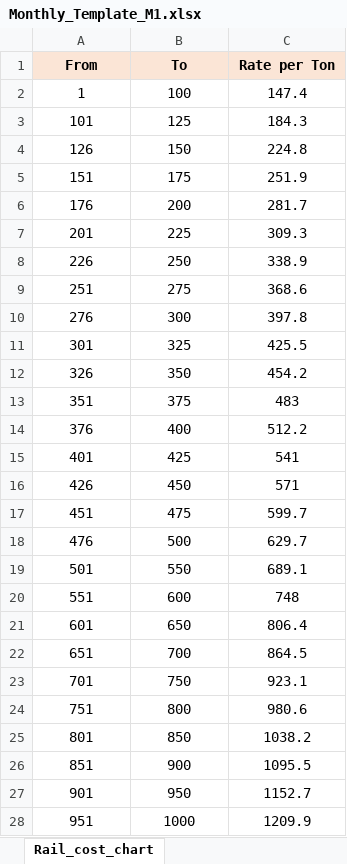
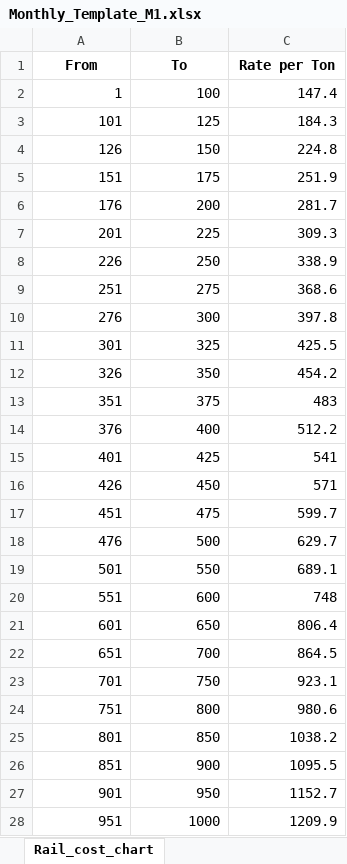
Before and after one commit to Saurabh-Gawande/fcitool, an Excel workbook: Input/Monthly_Template_M1.xlsx, sheet Rail_cost_chart, drawn as a sheet; only a part is shown; values as stored, in another font and other column widths than the file's, no borders; the diff covers the shown part only; the diff names each change by its address in the sheet, - before the commit and + after, or states it on an @@ line.

```diff
--- a/Input/Monthly_Template_M1.xlsx (sheet Rail_cost_chart)
+++ b/Input/Monthly_Template_M1.xlsx (sheet Rail_cost_chart)
-A1:C1 fill: #FBE5D6
+A1:C1 fill: none
-A2:C28 alignment: center
+A2:C28 alignment: right
```
Also changed, not shown: cell formats elsewhere in this sheet, sheet States_allocation, sheet States_supply, sheet Surplus_wheat, sheet Deficit_rice, sheet Surplus_rice, sheet Deficit_wheat, Input/Daily_Template_Scene1.xlsx, Input/Daily_Template_Scene2.xlsx, 15 other files.
